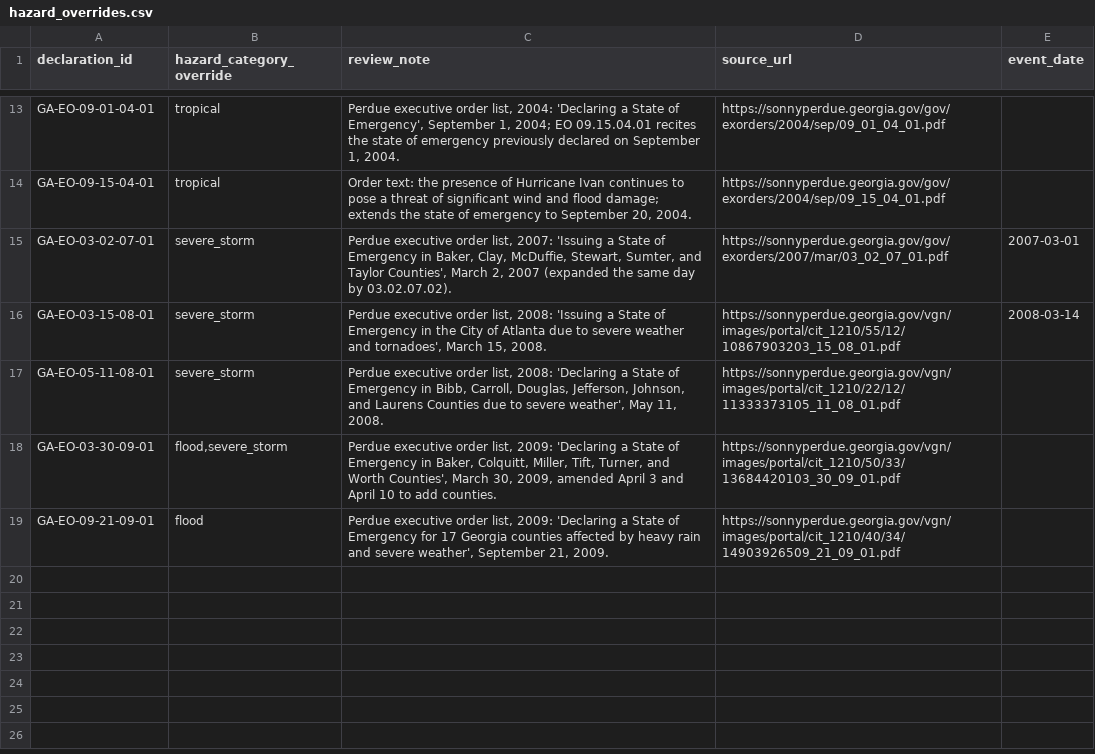
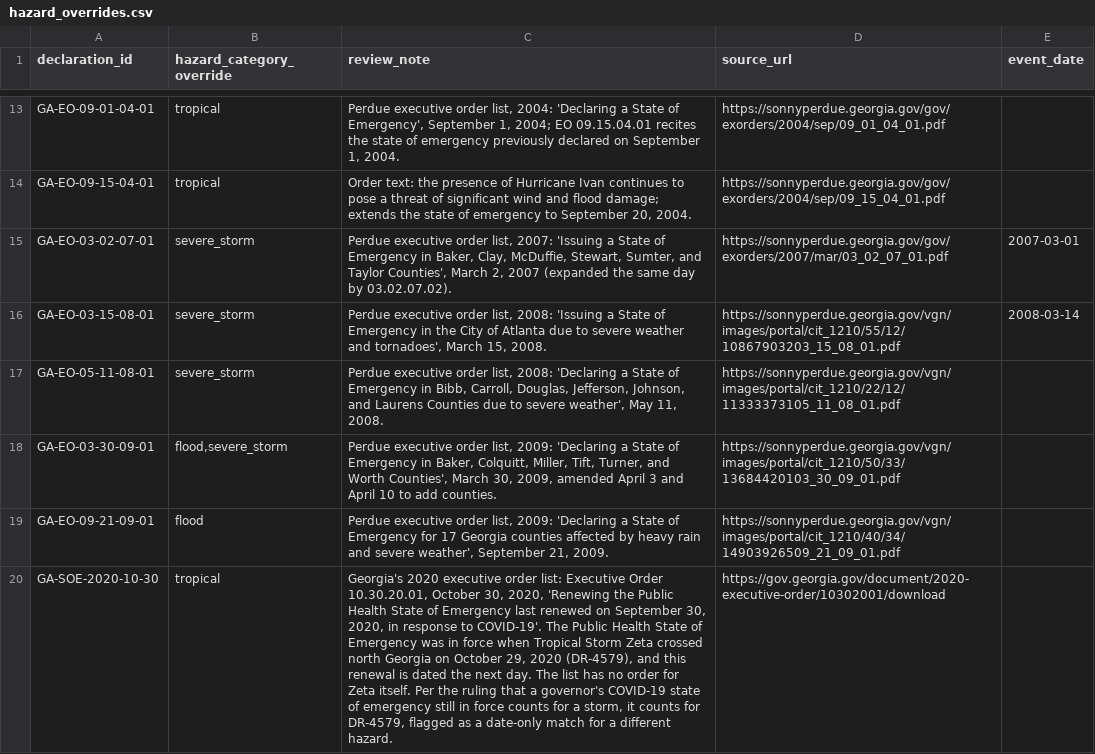
Before and after one commit to Phenom1881/disaster-data, a CSV file: plus/georgia/hazard_overrides.csv, drawn as a sheet; only a part is shown, gaps mark what is left out; the diff names each change by its address in the sheet, - before the commit and + after, or states it on an @@ line.

```diff
--- a/plus/georgia/hazard_overrides.csv
+++ b/plus/georgia/hazard_overrides.csv
+row 20: GA-SOE-2020-10-30 | tropical | Georgia's 2020 executive order list: Executive Order 10.30.20.01, October 30, 2020, 'Renewing the Public Health State of Emergency last renewed on September 30, 2020, in response to COVID-19'. The Public Health State of Emergency was in force when Tropical Storm Zeta crossed north Georgia on October 29, 2020 (DR-4579), and this renewal is dated the next day. The list has no order for Zeta itself. Per the ruling that a governor's COVID-19 state of emergency still in force counts for a storm, it counts for DR-4579, flagged as a date-only match for a different hazard. | https://gov.georgia.gov/document/2020-executive-order/10302001/download
```
Also changed, not shown: plus/georgia/manual_declarations.csv, 3 other files.
